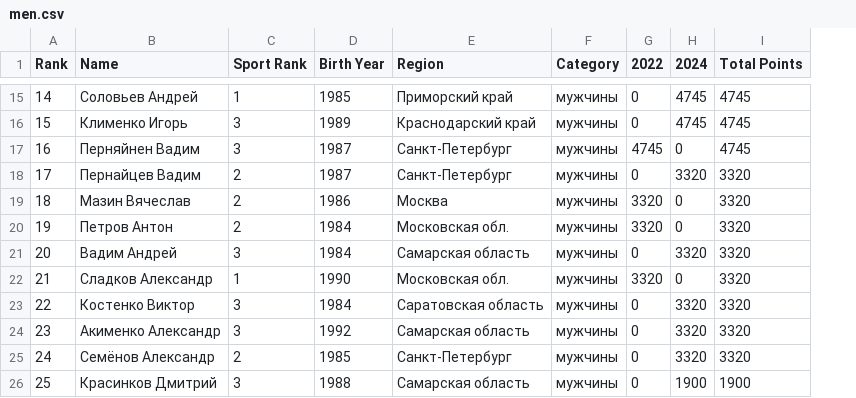
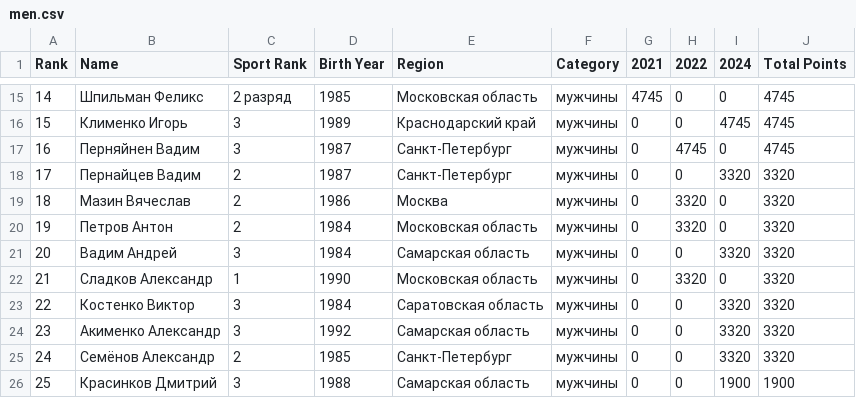
Before and after one commit to odinsy/surfrating, a CSV file: output/rankings/rfs/rus/wakeskim/men.csv, drawn as a sheet; only a part is shown, gaps mark what is left out; addresses are those after the commit; the diff covers the shown part only; the diff names each change by its address in the sheet, - before the commit and + after, or states it on an @@ line.

```diff
--- a/output/rankings/rfs/rus/wakeskim/men.csv
+++ b/output/rankings/rfs/rus/wakeskim/men.csv
+column G (2021), rows 15-26: 4745 | 0 | 0 | 0 | 0 | 0 | 0 | 0 | 0 | 0 | 0 | 0
-B15 (Name): Соловьев Андрей
+B15 (Name): Шпильман Феликс
-C15 (Sport Rank): 1
+C15 (Sport Rank): 2 разряд
-E15 (Region): Приморский край
+E15 (Region): Московская область
-I15 (2024): 4745
+I15 (2024): 0
-E20 (Region): Московская обл.
+E20 (Region): Московская область
-E22 (Region): Московская обл.
+E22 (Region): Московская область
```
Also changed, not shown: 57 edited cells elsewhere in this file, output/rankings/rfs/rus/wakeskim/top5_men.csv, 7 other files.
